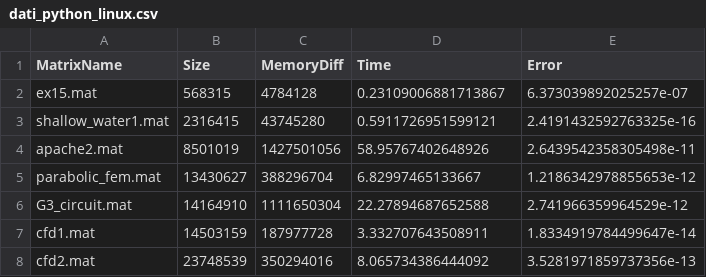
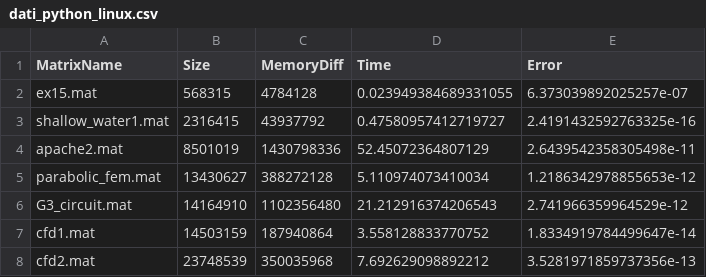
Before and after one commit to dbancora/Metodi-del-calcolo-Scientifico, a CSV file: dati_python_linux.csv, drawn as a sheet.

Commit message:
updated dati_python_linux.csv

```diff
--- a/dati_python_linux.csv
+++ b/dati_python_linux.csv
@@ -1,8 +1,8 @@
 MatrixName,Size,MemoryDiff,Time,Error
-ex15.mat,568315,4784128,0.23109006881713867,6.373039892025257e-07
-shallow_water1.mat,2316415,43745280,0.5911726951599121,2.4191432592763325e-16
-apache2.mat,8501019,1427501056,58.95767402648926,2.6439542358305498e-11
-parabolic_fem.mat,13430627,388296704,6.82997465133667,1.2186342978855653e-12
-G3_circuit.mat,14164910,1111650304,22.27894687652588,2.741966359964529e-12
-cfd1.mat,14503159,187977728,3.332707643508911,1.8334919784499647e-14
-cfd2.mat,23748539,350294016,8.065734386444092,3.5281971859737356e-13
+ex15.mat,568315,4784128,0.023949384689331055,6.373039892025257e-07
+shallow_water1.mat,2316415,43937792,0.47580957412719727,2.4191432592763325e-16
+apache2.mat,8501019,1430798336,52.45072364807129,2.6439542358305498e-11
+parabolic_fem.mat,13430627,388272128,5.110974073410034,1.2186342978855653e-12
+G3_circuit.mat,14164910,1102356480,21.212916374206543,2.741966359964529e-12
+cfd1.mat,14503159,187940864,3.558128833770752,1.8334919784499647e-14
+cfd2.mat,23748539,350035968,7.692629098892212,3.5281971859737356e-13
```
